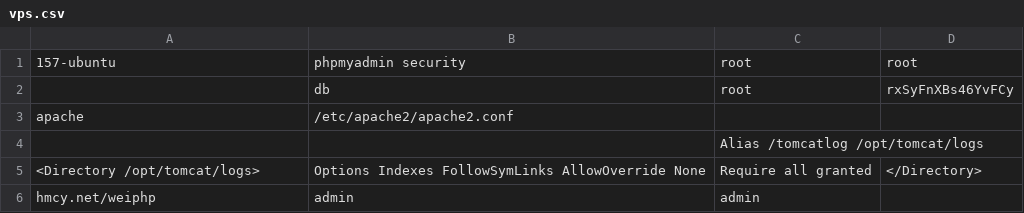
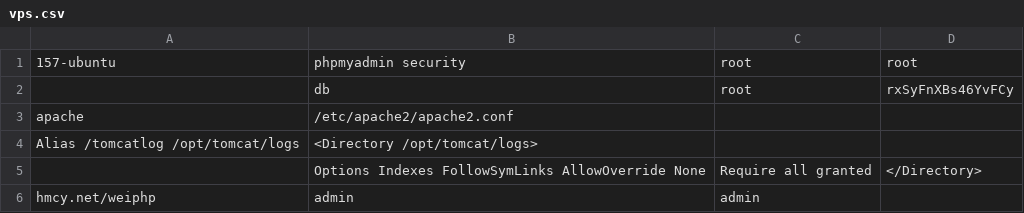
Before and after one commit to bsangwan/demo, a CSV file: 1_server/vps.csv, drawn as a sheet.

Commit message:
nice formate

```diff
--- a/1_server/vps.csv
+++ b/1_server/vps.csv
@@ -3,4 +3,4 @@
 apache,/etc/apache2/apache2.conf,,
-,,Alias /tomcatlog /opt/tomcat/logs,
-<Directory /opt/tomcat/logs>,Options Indexes FollowSymLinks AllowOverride None,Require all granted,</Directory>
+Alias /tomcatlog /opt/tomcat/logs,<Directory /opt/tomcat/logs>,,
+,Options Indexes FollowSymLinks AllowOverride None,Require all granted,</Directory>
 hmcy.net/weiphp,admin,admin,
```
